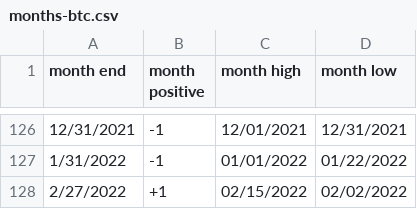
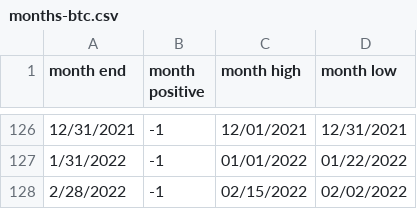
Before and after one commit to rhodey/dogecoin-lunar-investigation, a CSV file: assets/months-btc.csv, drawn as a sheet; only a part is shown, gaps mark what is left out.

Commit message:
update dataset.

```diff
--- a/assets/months-btc.csv
+++ b/assets/months-btc.csv
@@ -127,2 +127,2 @@ month end, month positive, month high, month low
 1/31/2022, -1, 01/01/2022, 01/22/2022
-2/27/2022, +1, 02/15/2022, 02/02/2022
+2/28/2022, -1, 02/15/2022, 02/02/2022
```
Also changed, not shown: assets/months-doge.csv, assets/months-eth.csv.
